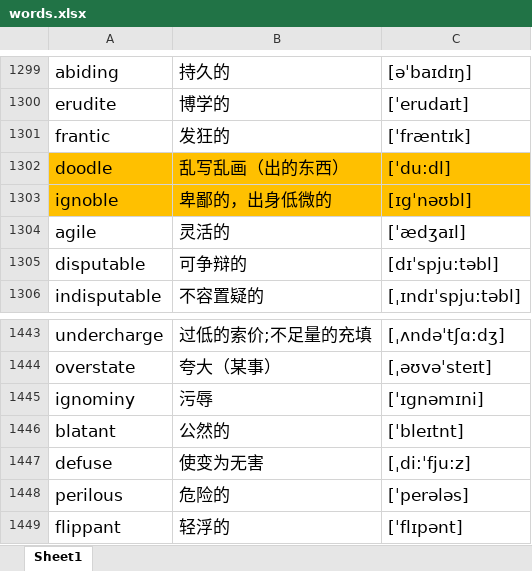
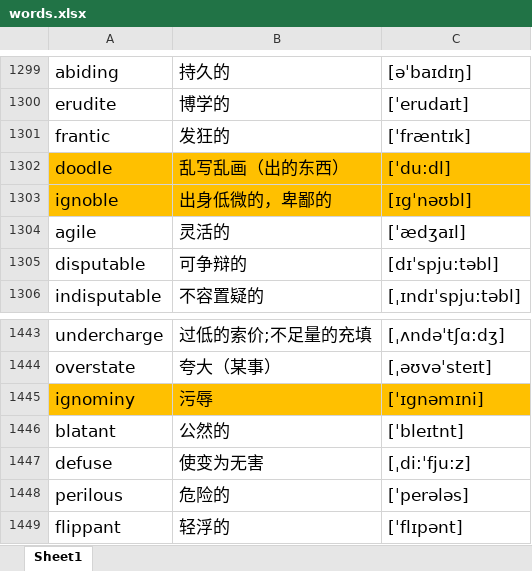
Before and after one commit to google88888888/learnEnglish, an Excel workbook: words.xlsx, sheet Sheet1, drawn as a sheet; only a part is shown, gaps mark what is left out; values as stored, in another font and other column widths than the file's, no borders; the diff names each change by its address in the sheet, - before the commit and + after, or states it on an @@ line.

Commit message:
4444444

```diff
--- a/words.xlsx (sheet Sheet1)
+++ b/words.xlsx (sheet Sheet1)
-B1303: 卑鄙的，出身低微的
+B1303: 出身低微的，卑鄙的
-A1445:C1445 fill: none
+A1445:C1445 fill: #FFC000
```
